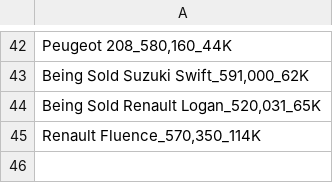
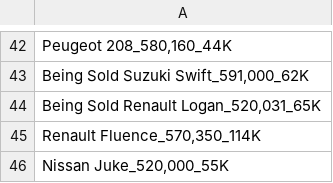
Before and after one commit to Ahmed-M0rsy/sylndr_sniper, a CSV file: seen_cars.csv, drawn as a sheet; only a part is shown, gaps mark what is left out; the diff names each change by its address in the sheet, - before the commit and + after, or states it on an @@ line.

```diff
--- a/seen_cars.csv
+++ b/seen_cars.csv
+row 46: Nissan Juke_520,000_55K
```
